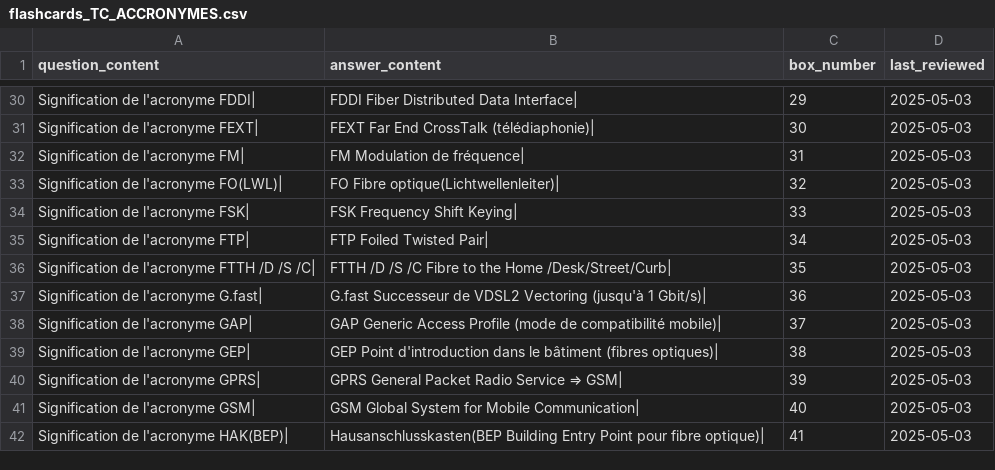
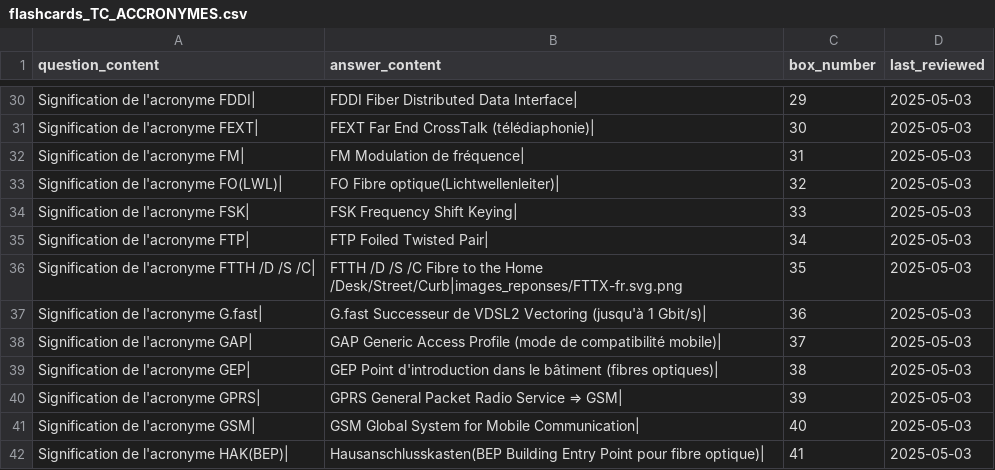
Before and after one commit to leithd1/cfcrevision, a CSV file: docs/flashcards_TC_ACCRONYMES.csv, drawn as a sheet; only a part is shown, gaps mark what is left out.

```diff
--- a/docs/flashcards_TC_ACCRONYMES.csv
+++ b/docs/flashcards_TC_ACCRONYMES.csv
@@ -35,3 +35,3 @@ question_content,answer_content,box_number,last_reviewed
 "Signification de l'acronyme FTP|","FTP Foiled Twisted Pair|",34,2025-05-03
-"Signification de l'acronyme FTTH /D /S /C|","FTTH /D /S /C Fibre to the Home /Desk/Street/Curb|",35,2025-05-03
+"Signification de l'acronyme FTTH /D /S /C|","FTTH /D /S /C Fibre to the Home /Desk/Street/Curb|images_reponses/FTTX-fr.svg.png",35,2025-05-03
 "Signification de l'acronyme G.fast|","G.fast Successeur de VDSL2 Vectoring (jusqu'à 1 Gbit/s)|",36,2025-05-03
```
Also changed, not shown: 1 other file.
